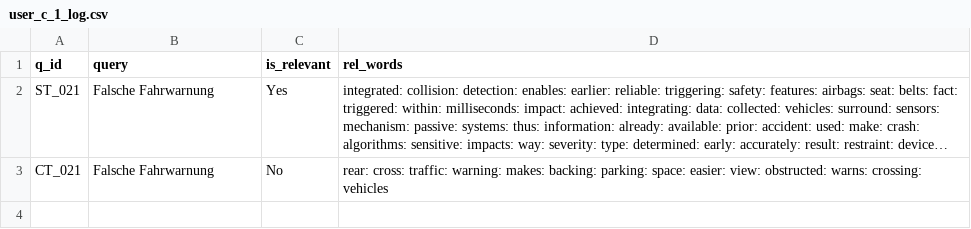
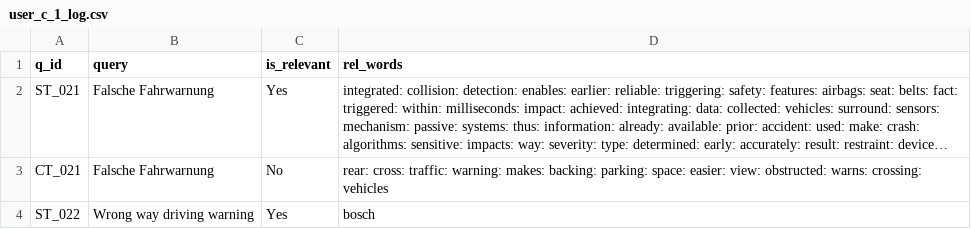
Before and after one commit to vijusudhi/cltr_web_app, a CSV file: logs/user_c_1_log.csv, drawn as a sheet; long unchanged cells end in …; the diff names each change by its address in the sheet, - before the commit and + after, or states it on an @@ line.

Commit message:
User user_c_1 updating via PyGithub

```diff
--- a/logs/user_c_1_log.csv
+++ b/logs/user_c_1_log.csv
+row 4: ST_022 | Wrong way driving warning | Yes | bosch
```
